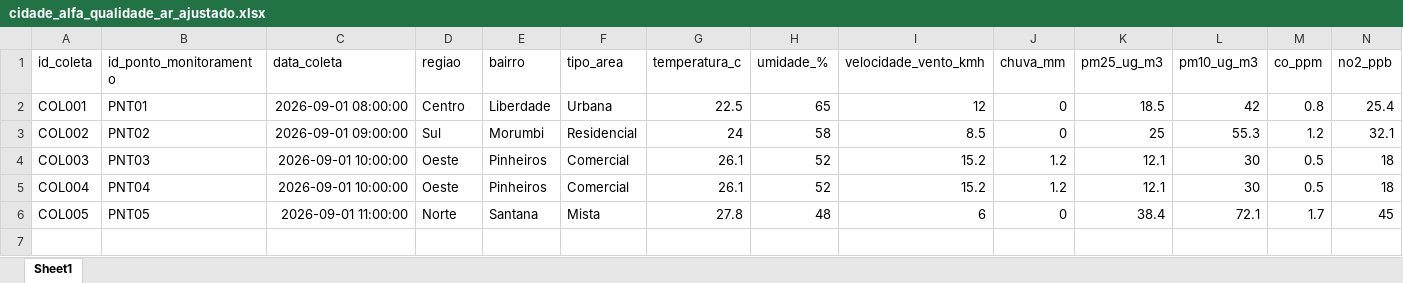
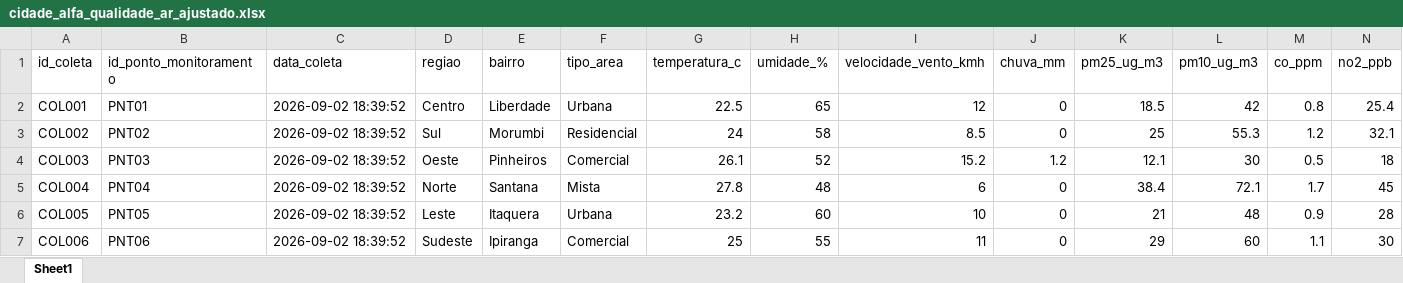
Before and after one commit to BeatrizMariana/Aura_Data, an Excel workbook: cidade_alfa_qualidade_ar_ajustado.xlsx, sheet Sheet1, drawn as a sheet; only a part is shown; values as stored, in another font and other column widths than the file's, no borders; removed rows and columns are numbered as before the commit, all else as after; rows hold the shown columns only; the diff names each change by its address in the sheet, - before the commit and + after, or states it on an @@ line.

Commit message:
feat: atualiza script com logica hibrida e gera dataset completo com multiplas linhas

```diff
--- a/cidade_alfa_qualidade_ar_ajustado.xlsx (sheet Sheet1)
+++ b/cidade_alfa_qualidade_ar_ajustado.xlsx (sheet Sheet1)
-C2 (data_coleta): 2026-09-01 08:00:00
+C2 (data_coleta): 2026-09-02 18:39:52
-C3 (data_coleta): 2026-09-01 09:00:00
+C3 (data_coleta): 2026-09-02 18:39:52
-C4 (data_coleta): 2026-09-01 10:00:00
+C4 (data_coleta): 2026-09-02 18:39:52
-row 5: COL004 | PNT04 | 2026-09-01 10:00:00 | Oeste | Pinheiros | Comercial | 26.1 | 52 | 15.2 | 1.2 | 12.1 | 30 | 0.5 | 18
-A5 (id_coleta): COL005
+A5 (id_coleta): COL004
-B5 (id_ponto_monitoramento): PNT05
+B5 (id_ponto_monitoramento): PNT04
-C5 (data_coleta): 2026-09-01 11:00:00
+C5 (data_coleta): 2026-09-02 18:39:52
+row 6: COL005 | PNT05 | 2026-09-02 18:39:52 | Leste | Itaquera | Urbana | 23.2 | 60 | 10 | 0 | 21 | 48 | 0.9 | 28
+row 7: COL006 | PNT06 | 2026-09-02 18:39:52 | Sudeste | Ipiranga | Comercial | 25 | 55 | 11 | 0 | 29 | 60 | 1.1 | 30
```
Also changed, not shown: 1 other file.
